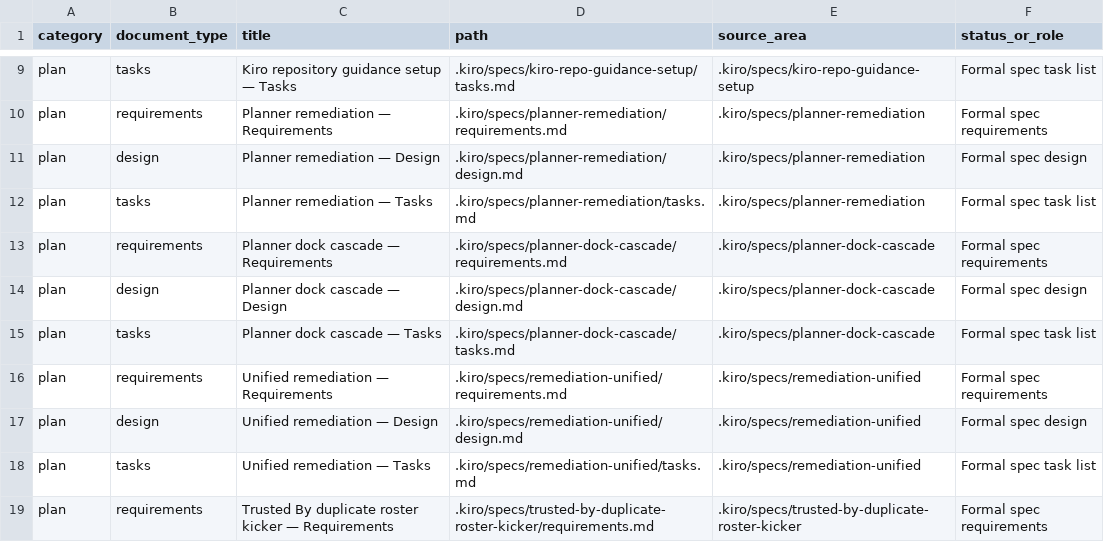
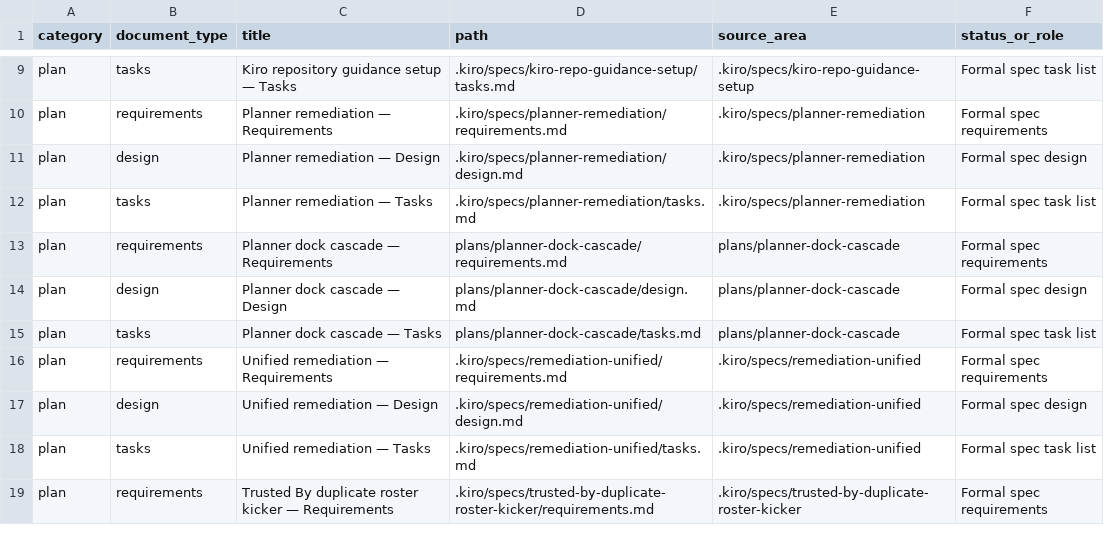
Before and after one commit to ayushoando/23082026, a CSV file: plans/plans-reports-references.csv, drawn as a sheet; only a part is shown, gaps mark what is left out.

```diff
--- a/plans/plans-reports-references.csv
+++ b/plans/plans-reports-references.csv
@@ -12,5 +12,5 @@ plan,design,Planner remediation — Design,.kiro/specs/planner-remediation/desig
 plan,tasks,Planner remediation — Tasks,.kiro/specs/planner-remediation/tasks.md,.kiro/specs/planner-remediation,Formal spec task list
-plan,requirements,Planner dock cascade — Requirements,.kiro/specs/planner-dock-cascade/requirements.md,.kiro/specs/planner-dock-cascade,Formal spec requirements
-plan,design,Planner dock cascade — Design,.kiro/specs/planner-dock-cascade/design.md,.kiro/specs/planner-dock-cascade,Formal spec design
-plan,tasks,Planner dock cascade — Tasks,.kiro/specs/planner-dock-cascade/tasks.md,.kiro/specs/planner-dock-cascade,Formal spec task list
+plan,requirements,Planner dock cascade — Requirements,plans/planner-dock-cascade/requirements.md,plans/planner-dock-cascade,Formal spec requirements
+plan,design,Planner dock cascade — Design,plans/planner-dock-cascade/design.md,plans/planner-dock-cascade,Formal spec design
+plan,tasks,Planner dock cascade — Tasks,plans/planner-dock-cascade/tasks.md,plans/planner-dock-cascade,Formal spec task list
 plan,requirements,Unified remediation — Requirements,.kiro/specs/remediation-unified/requirements.md,.kiro/specs/remediation-unified,Formal spec requirements
```
Also changed, not shown: 45 other files.
